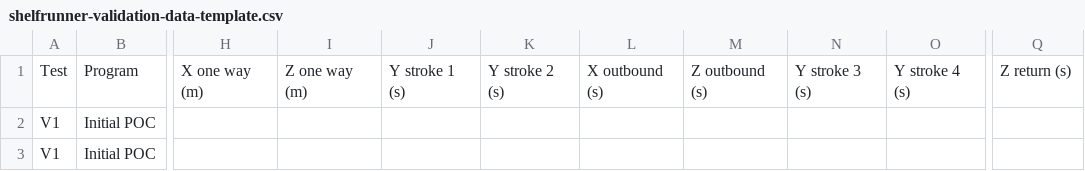
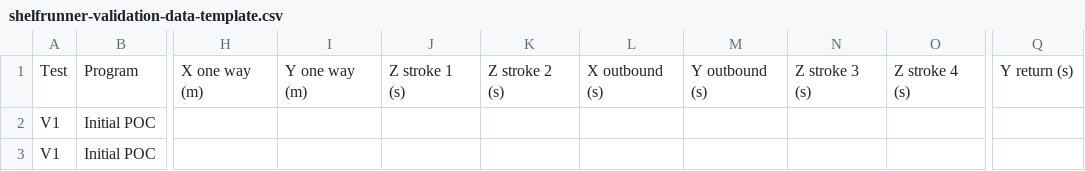
Before and after one commit to Ndrw1005/shelfrunner, a CSV file: site/assets/reports/shelfrunner-validation-data-template.csv, drawn as a sheet; only a part is shown, gaps mark what is left out; the diff names each change by its address in the sheet, - before the commit and + after, or states it on an @@ line.

Commit message:
Use Y for vertical lift and Z for shelf extension

```diff
--- a/site/assets/reports/shelfrunner-validation-data-template.csv
+++ b/site/assets/reports/shelfrunner-validation-data-template.csv
-I1: Z one way (m)
+I1: Y one way (m)
-J1: Y stroke 1 (s)
+J1: Z stroke 1 (s)
-K1: Y stroke 2 (s)
+K1: Z stroke 2 (s)
-M1: Z outbound (s)
+M1: Y outbound (s)
-N1: Y stroke 3 (s)
+N1: Z stroke 3 (s)
-O1: Y stroke 4 (s)
+O1: Z stroke 4 (s)
-Q1: Z return (s)
+Q1: Y return (s)
```
Also changed, not shown: 16 other files.
